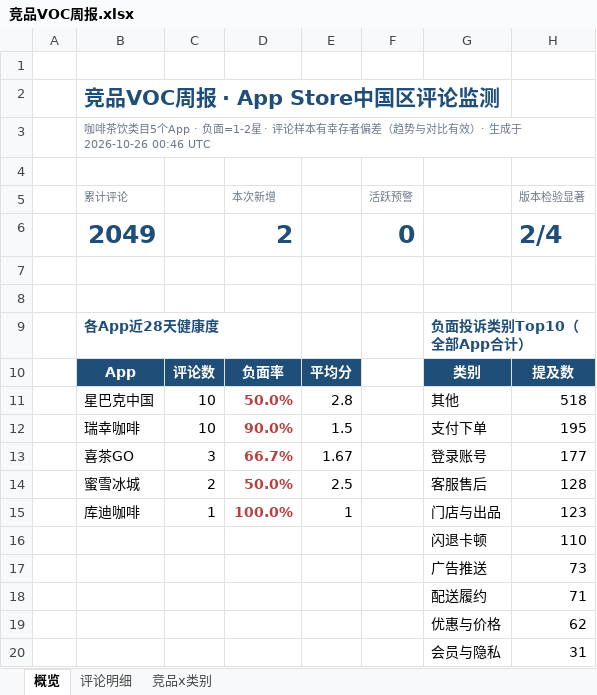
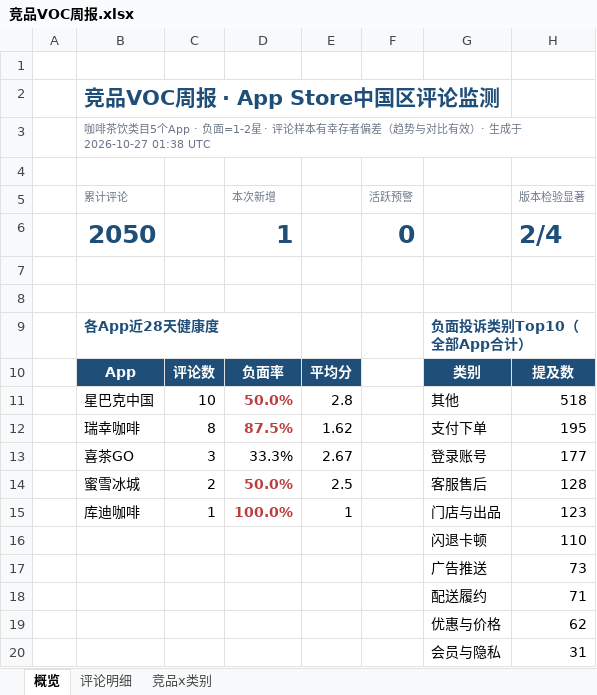
Before and after one commit to EGG-ZERO/appstore-voc-radar, an Excel workbook: reports/竞品VOC周报.xlsx, sheet 概览, drawn as a sheet; values as stored, in another font and other column widths than the file's, no borders; charts and pictures and conditional formats not drawn; the diff names each change by its address in the sheet, - before the commit and + after, or states it on an @@ line.

```diff
--- a/reports/竞品VOC周报.xlsx (sheet 概览)
+++ b/reports/竞品VOC周报.xlsx (sheet 概览)
-B3 (累计评论): …生成于 2026-10-26 00:46 UTC
+B3 (累计评论): …生成于 2026-10-27 01:38 UTC
-B6 (累计评论): 2049
+B6 (累计评论): 2050
-D6 (本次新增): 2
+D6 (本次新增): 1
-C12: 10
+C12: 8
-D12 (本次新增): 90.0%
+D12 (本次新增): 87.5%
-E12: 1.5
+E12: 1.62
-D13 (本次新增): 66.7%
+D13 (本次新增): 33.3%
@@ D13 bold: on → off, text colour: #B94040 → black @@
-E13: 1.67
+E13: 2.67
```
Also changed, not shown: sheet 评论明细, 4 other files.
